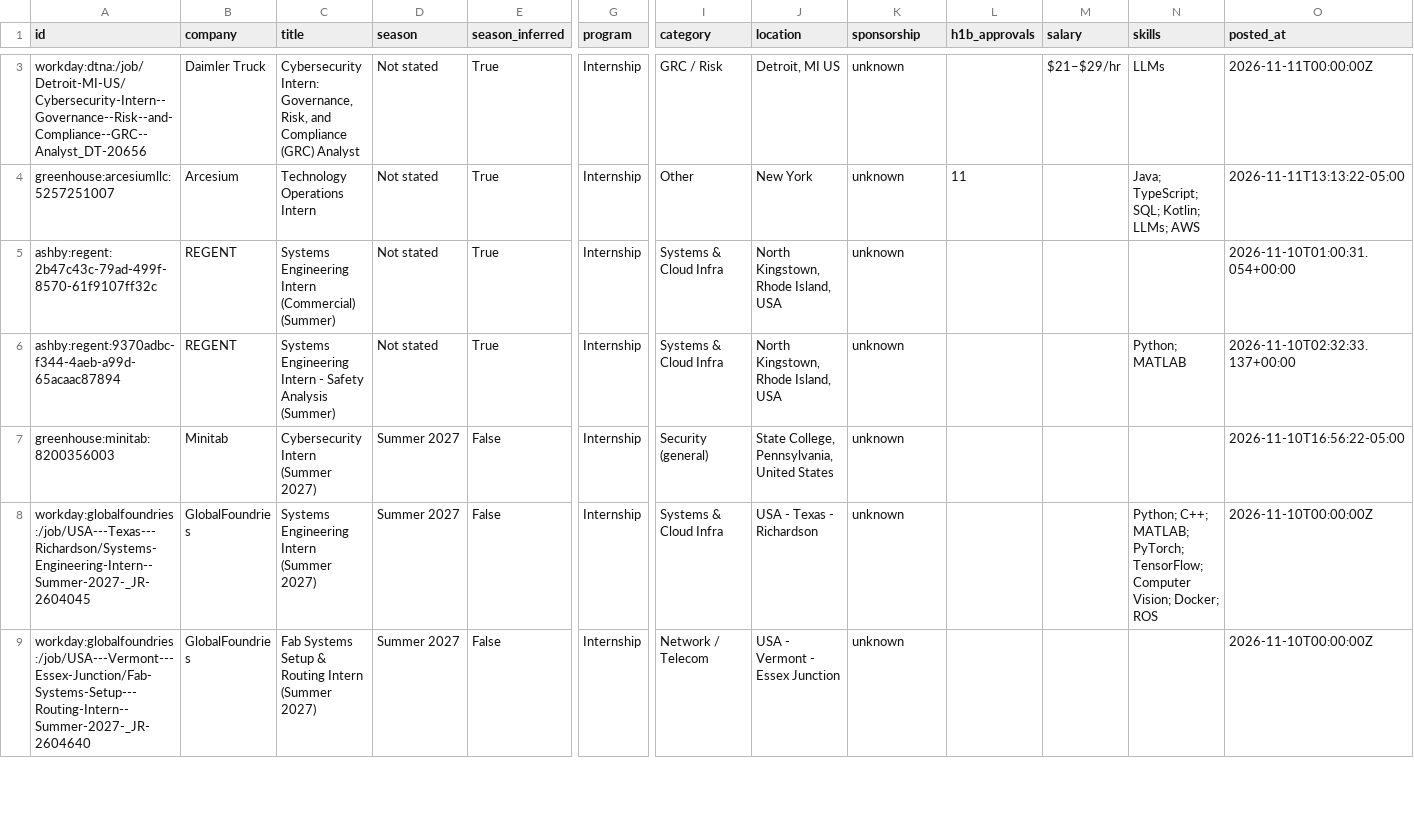
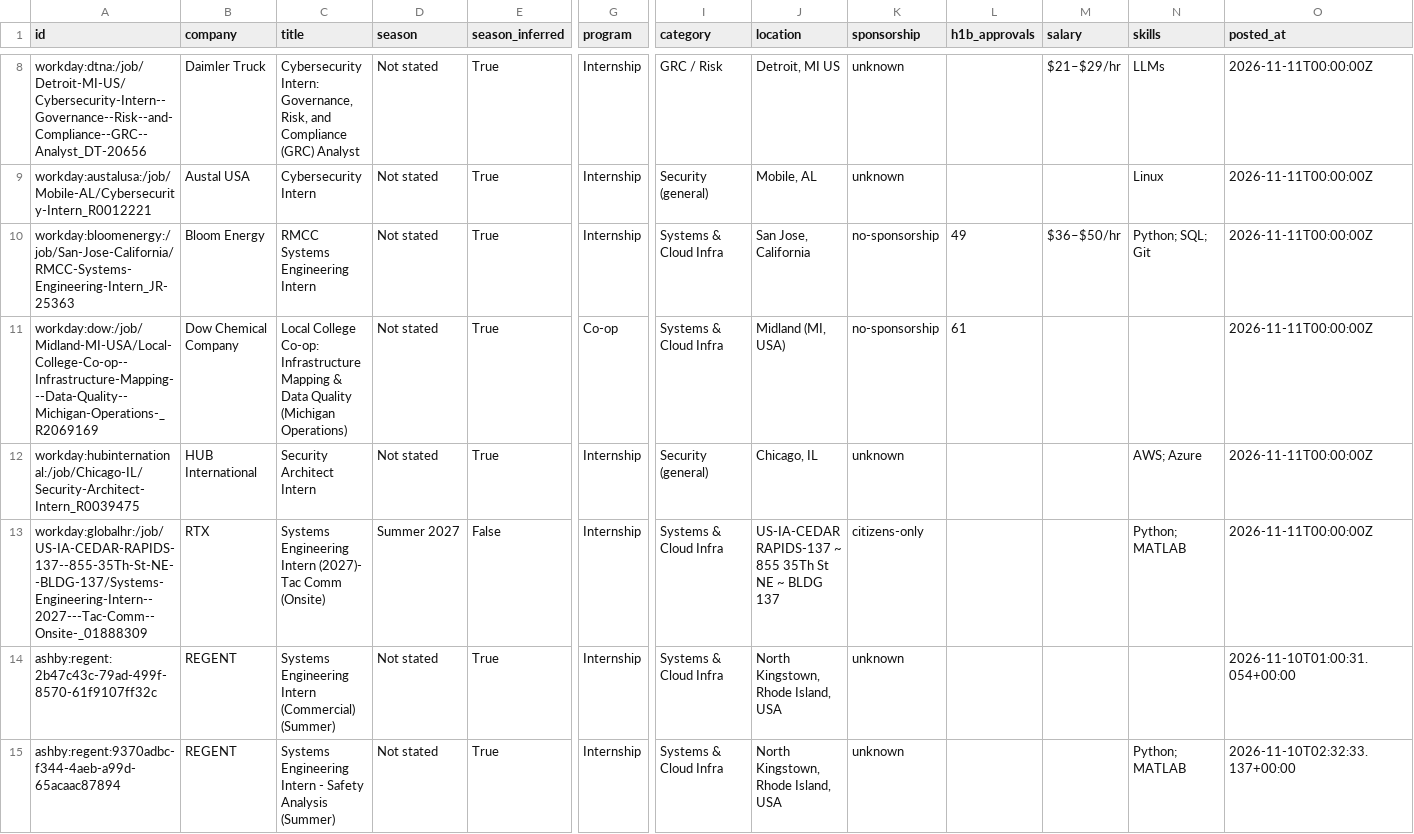
Before and after one commit to ihrtkaii/test-1, a CSV file: data/internships.csv, drawn as a sheet; only a part is shown, gaps mark what is left out; the shorter side is filled out with more unchanged rows; rows hold the shown columns only; the diff covers the shown part only; the diff names each change by its address in the sheet, - before the commit and + after, or states it on an @@ line.

```diff
--- a/data/internships.csv
+++ b/data/internships.csv
@@ row 4 moved to row 7: greenhouse:arcesiumllc:5257251007 @@
+row 9: workday:austalusa:/job/Mobile-AL/Cybersecurity-Intern_R0012221 | Austal USA | Cybersecurity Intern | Not stated | True | Internship | Security (general) | Mobile, AL | unknown |  |  | Linux | 2026-11-11T00:00:00Z
+row 10: workday:bloomenergy:/job/San-Jose-California/RMCC-Systems-Engineering-Intern_JR-25363 | Bloom Energy | RMCC Systems Engineering Intern | Not stated | True | Internship | Systems & Cloud Infra | San Jose, California | no-sponsorship | 49 | $36–$50/hr | Python; SQL; Git | 2026-11-11T00:00:00Z
+row 11: workday:dow:/job/Midland-MI-USA/Local-College-Co-op--Infrastructure-Mapping---Data-Quality--Michigan-Operations-_R2069169 | Dow Chemical Company | Local College Co-op: Infrastructure Mapping & Data Quality (Michigan Operations) | Not stated | True | Co-op | Systems & Cloud Infra | Midland (MI, USA) | no-sponsorship | 61 |  |  | 2026-11-11T00:00:00Z
+row 12: workday:hubinternational:/job/Chicago-IL/Security-Architect-Intern_R0039475 | HUB International | Security Architect Intern | Not stated | True | Internship | Security (general) | Chicago, IL | unknown |  |  | AWS; Azure | 2026-11-11T00:00:00Z
+row 13: workday:globalhr:/job/US-IA-CEDAR-RAPIDS-137--855-35Th-St-NE--BLDG-137/Systems-Engineering-Intern--2027---Tac-Comm--Onsite-_01888309 | RTX | Systems Engineering Intern (2027)- Tac Comm (Onsite) | Summer 2027 | False | Internship | Systems & Cloud Infra | US-IA-CEDAR RAPIDS-137 ~ 855 35Th St NE ~ BLDG 137 | citizens-only |  |  | Python; MATLAB | 2026-11-11T00:00:00Z
```
Also changed, not shown: 4 added rows and 4 removed rows elsewhere in this file, docs/internships.csv, 15 other files.
